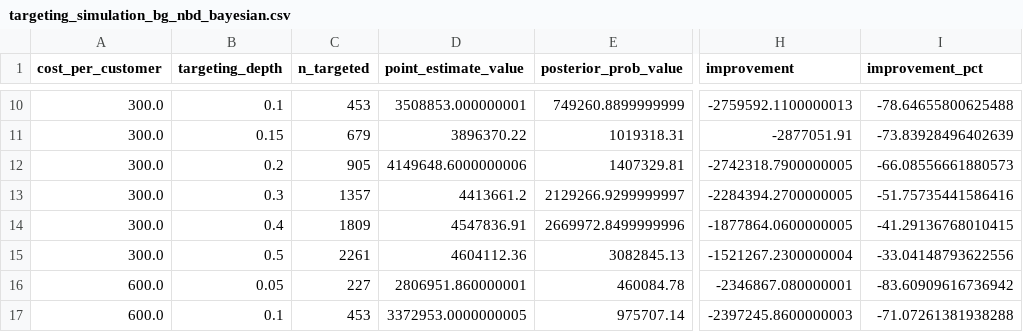
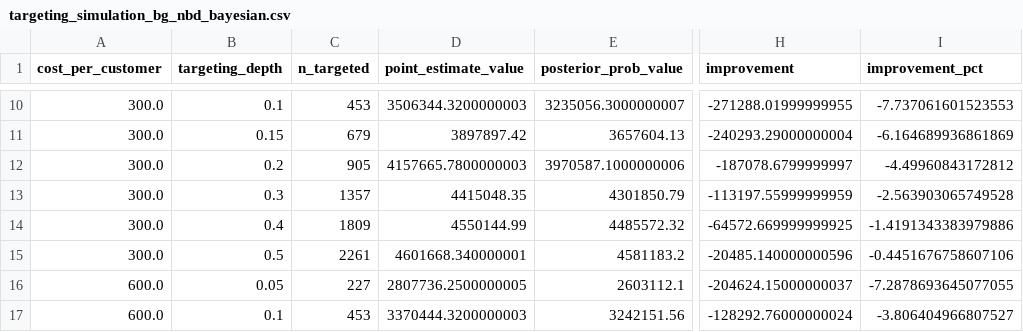
Before and after one commit to devansh1996/Bayesian_CLV, a CSV file: outputs/results/targeting_simulation_bg_nbd_bayesian.csv, drawn as a sheet; only a part is shown, gaps mark what is left out; the diff covers the shown part only; the diff names each change by its address in the sheet, - before the commit and + after, or states it on an @@ line.

```diff
--- a/outputs/results/targeting_simulation_bg_nbd_bayesian.csv
+++ b/outputs/results/targeting_simulation_bg_nbd_bayesian.csv
-D10 (point_estimate_value): 3508853.000000001
+D10 (point_estimate_value): 3506344.3200000003
-E10 (posterior_prob_value): 749260.8899999999
+E10 (posterior_prob_value): 3235056.3000000007
-H10 (improvement): -2759592.1100000013
+H10 (improvement): -271288.01999999955
-I10 (improvement_pct): -78.64655800625488
+I10 (improvement_pct): -7.737061601523553
-D11 (point_estimate_value): 3896370.22
+D11 (point_estimate_value): 3897897.42
-E11 (posterior_prob_value): 1019318.31
+E11 (posterior_prob_value): 3657604.13
-H11 (improvement): -2877051.91
+H11 (improvement): -240293.29000000004
-I11 (improvement_pct): -73.83928496402639
+I11 (improvement_pct): -6.164689936861869
-D12 (point_estimate_value): 4149648.6000000006
+D12 (point_estimate_value): 4157665.7800000003
-E12 (posterior_prob_value): 1407329.81
+E12 (posterior_prob_value): 3970587.1000000006
-H12 (improvement): -2742318.7900000005
+H12 (improvement): -187078.6799999997
-I12 (improvement_pct): -66.08556661880573
+I12 (improvement_pct): -4.49960843172812
-D13 (point_estimate_value): 4413661.2
+D13 (point_estimate_value): 4415048.35
-E13 (posterior_prob_value): 2129266.9299999997
+E13 (posterior_prob_value): 4301850.79
-H13 (improvement): -2284394.2700000005
+H13 (improvement): -113197.55999999959
-I13 (improvement_pct): -51.75735441586416
+I13 (improvement_pct): -2.563903065749528
-D14 (point_estimate_value): 4547836.91
+D14 (point_estimate_value): 4550144.99
-E14 (posterior_prob_value): 2669972.8499999996
+E14 (posterior_prob_value): 4485572.32
-H14 (improvement): -1877864.0600000005
+H14 (improvement): -64572.669999999925
-I14 (improvement_pct): -41.29136768010415
+I14 (improvement_pct): -1.4191343383979886
-D15 (point_estimate_value): 4604112.36
+D15 (point_estimate_value): 4601668.340000001
-E15 (posterior_prob_value): 3082845.13
+E15 (posterior_prob_value): 4581183.2
-H15 (improvement): -1521267.2300000004
+H15 (improvement): -20485.140000000596
-I15 (improvement_pct): -33.04148793622556
+I15 (improvement_pct): -0.4451676758607106
-D16 (point_estimate_value): 2806951.860000001
+D16 (point_estimate_value): 2807736.2500000005
-E16 (posterior_prob_value): 460084.78
+E16 (posterior_prob_value): 2603112.1
-H16 (improvement): -2346867.080000001
+H16 (improvement): -204624.15000000037
-I16 (improvement_pct): -83.60909616736942
+I16 (improvement_pct): -7.2878693645077055
-D17 (point_estimate_value): 3372953.0000000005
+D17 (point_estimate_value): 3370444.3200000003
-E17 (posterior_prob_value): 975707.14
+E17 (posterior_prob_value): 3242151.56
-H17 (improvement): -2397245.8600000003
+H17 (improvement): -128292.76000000024
-I17 (improvement_pct): -71.07261381938288
+I17 (improvement_pct): -3.806404966807527
```
Also changed, not shown: 108 edited cells elsewhere in this file, outputs/results/country_level_mae.csv, outputs/results/targeting_simulation_hierarchical_bg_nbd.csv, 12 other files.
